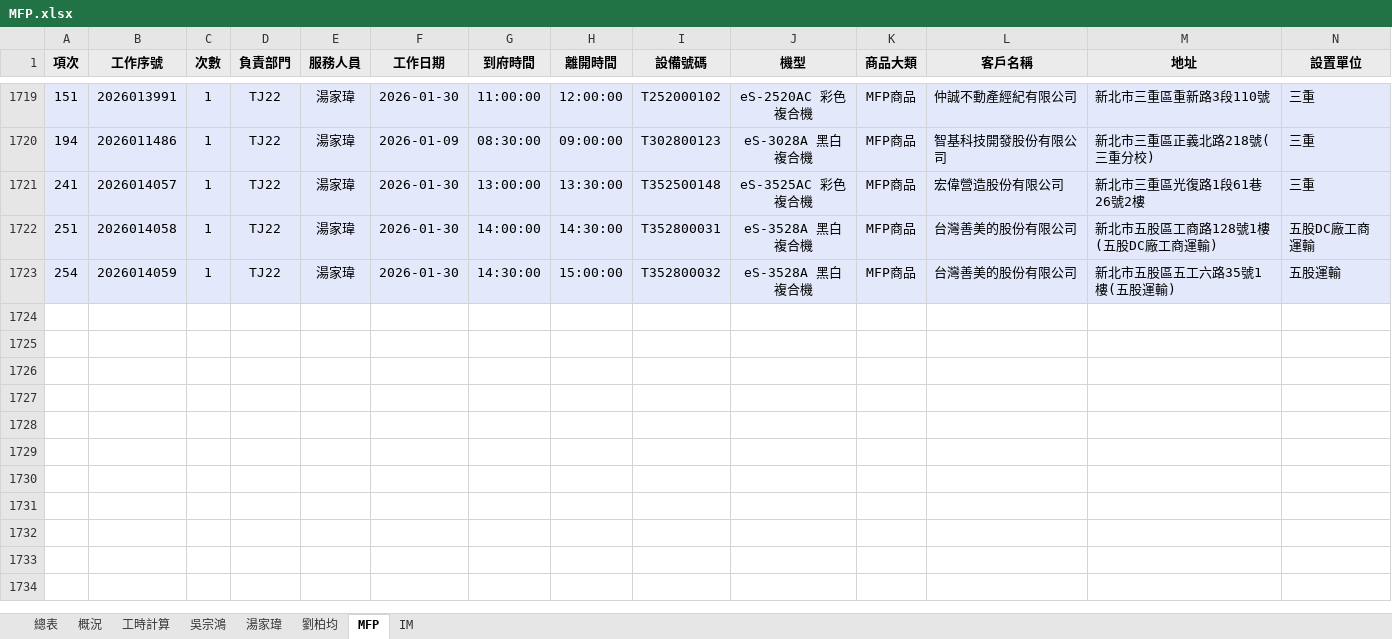
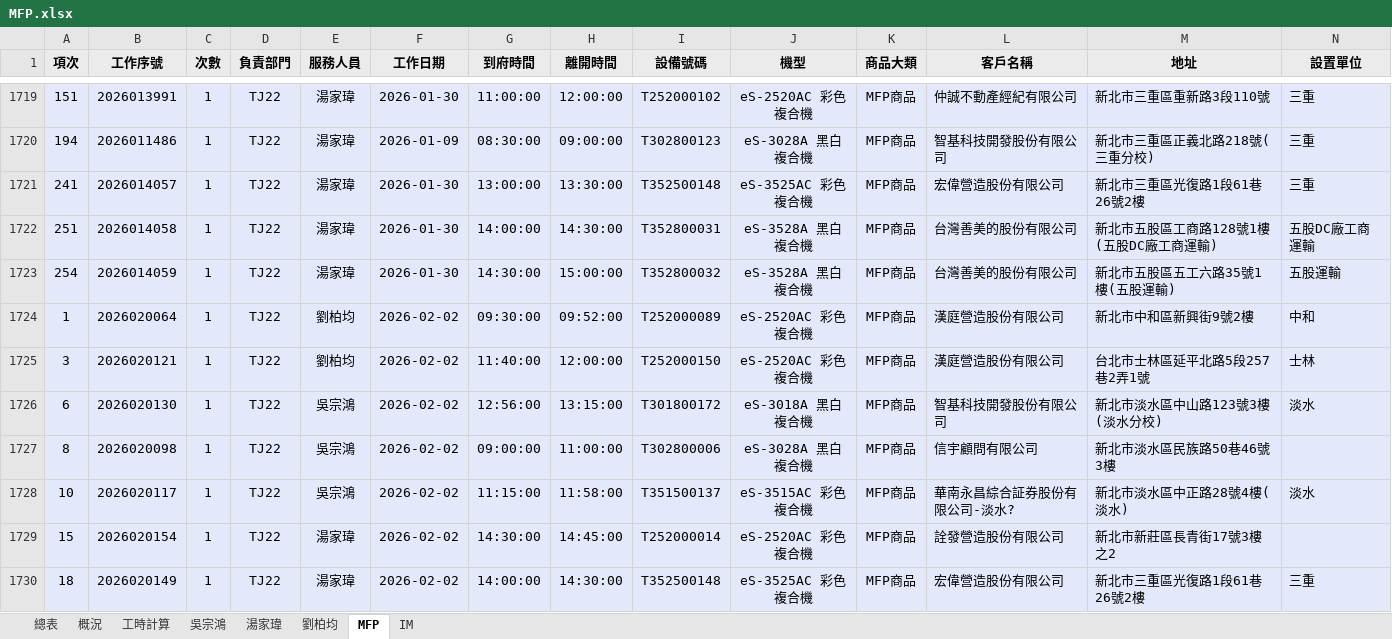
Before and after one commit to Yang-0419-di/FW_2, an Excel workbook: MFP/自動備份/MFP.xlsx, sheet MFP, drawn as a sheet; only a part is shown, gaps mark what is left out; values as stored, in another font and other column widths than the file's, no borders; rows hold the shown columns only; the diff names each change by its address in the sheet, - before the commit and + after, or states it on an @@ line.

```diff
--- a/MFP/自動備份/MFP.xlsx (sheet MFP)
+++ b/MFP/自動備份/MFP.xlsx (sheet MFP)
+row 1724: 1 | 2026020064 | 1 | TJ22 | 劉柏均 | 2026-02-02 | 09:30:00 | 09:52:00 | T252000089 | eS-2520AC 彩色複合機 | MFP商品 | 漢庭營造股份有限公司 | 新北市中和區新興街9號2樓 | 中和
+row 1725: 3 | 2026020121 | 1 | TJ22 | 劉柏均 | 2026-02-02 | 11:40:00 | 12:00:00 | T252000150 | eS-2520AC 彩色複合機 | MFP商品 | 漢庭營造股份有限公司 | 台北市士林區延平北路5段257巷2弄1號 | 士林
+row 1726: 6 | 2026020130 | 1 | TJ22 | 吳宗鴻 | 2026-02-02 | 12:56:00 | 13:15:00 | T301800172 | eS-3018A 黑白複合機 | MFP商品 | 智基科技開發股份有限公司 | 新北市淡水區中山路123號3樓(淡水分校) | 淡水
+row 1727: 8 | 2026020098 | 1 | TJ22 | 吳宗鴻 | 2026-02-02 | 09:00:00 | 11:00:00 | T302800006 | eS-3028A 黑白複合機 | MFP商品 | 信宇顧問有限公司 | 新北市淡水區民族路50巷46號3樓
+row 1728: 10 | 2026020117 | 1 | TJ22 | 吳宗鴻 | 2026-02-02 | 11:15:00 | 11:58:00 | T351500137 | eS-3515AC 彩色複合機 | MFP商品 | 華南永昌綜合証券股份有限公司-淡水? | 新北市淡水區中正路28號4樓(淡水) | 淡水
+row 1729: 15 | 2026020154 | 1 | TJ22 | 湯家瑋 | 2026-02-02 | 14:30:00 | 14:45:00 | T252000014 | eS-2520AC 彩色複合機 | MFP商品 | 詮發營造股份有限公司 | 新北市新莊區長青街17號3樓之2
+row 1730: 18 | 2026020149 | 1 | TJ22 | 湯家瑋 | 2026-02-02 | 14:00:00 | 14:30:00 | T352500148 | eS-3525AC 彩色複合機 | MFP商品 | 宏偉營造股份有限公司 | 新北市三重區光復路1段61巷26號2樓 | 三重
```
Also changed, not shown: sheet IM, sheet 湯家瑋, sheet 概況, sheet 劉柏均, sheet 吳宗鴻, sheet 工時計算, hidden cells, IM/202602_HL_Maintain_Report.xlsx, IM/202602_Service_Count_Report.xlsx, 4 other files.
